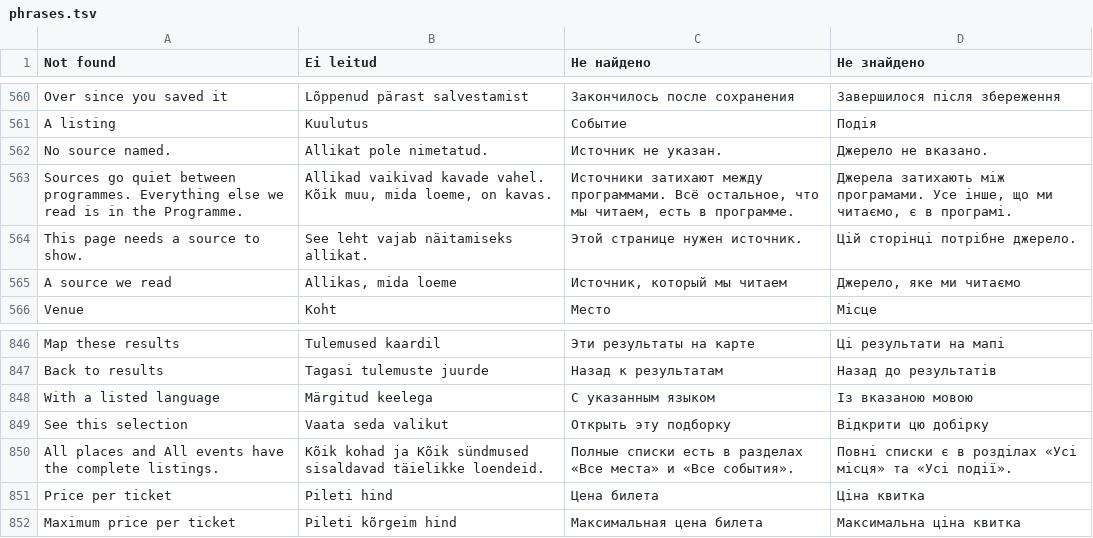
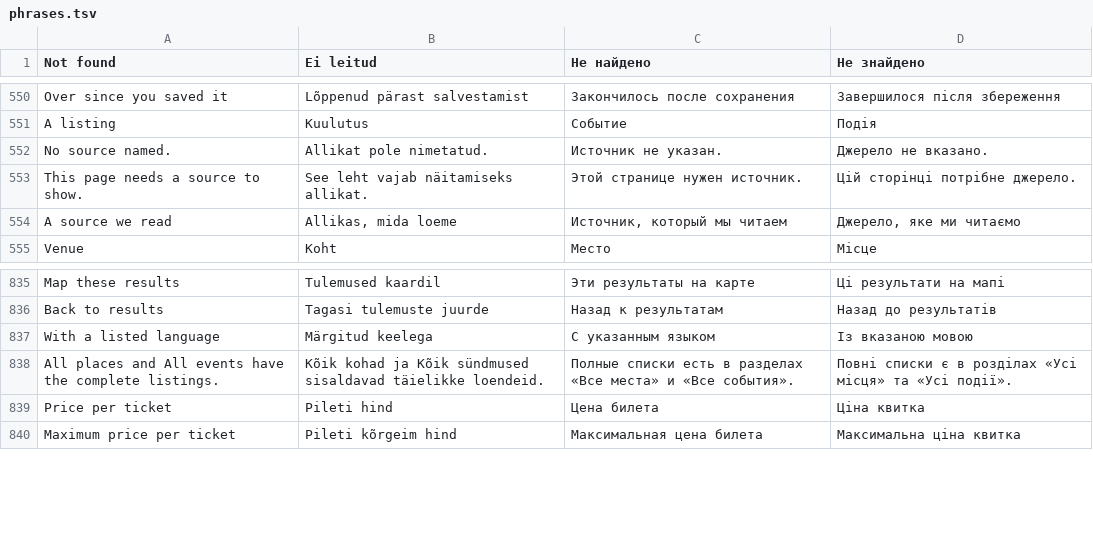
Before and after one commit to wimpex18/WanderAlt, a TSV file: lang/phrases.tsv, drawn as a sheet; only a part is shown, gaps mark what is left out; the diff covers the shown part only.

```diff
--- a/lang/phrases.tsv
+++ b/lang/phrases.tsv
@@ -562,3 +552,2 @@ A listing	Kuulutus	Событие	Подія
 No source named.	Allikat pole nimetatud.	Источник не указан.	Джерело не вказано.
-Sources go quiet between programmes. Everything else we read is in the Programme.	Allikad vaikivad kavade vahel. Kõik muu, mida loeme, on kavas.	Источники затихают между программами. Всё остальное, что мы читаем, есть в программе.	Джерела затихають між програмами. Усе інше, що ми читаємо, є в програмі.
 This page needs a source to show.	See leht vajab näitamiseks allikat.	Этой странице нужен источник.	Цій сторінці потрібне джерело.
@@ -848,3 +837,2 @@ Back to results	Tagasi tulemuste juurde	Назад к результатам	Н
 With a listed language	Märgitud keelega	С указанным языком	Із вказаною мовою
-See this selection	Vaata seda valikut	Открыть эту подборку	Відкрити цю добірку
 All places and All events have the complete listings.	Kõik kohad ja Kõik sündmused sisaldavad täielikke loendeid.	Полные списки есть в разделах «Все места» и «Все события».	Повні списки є в розділах «Усі місця» та «Усі події».
```
Also changed, not shown: 1 added row, 11 removed rows and 4 edited cells elsewhere in this file, 37 other files.
